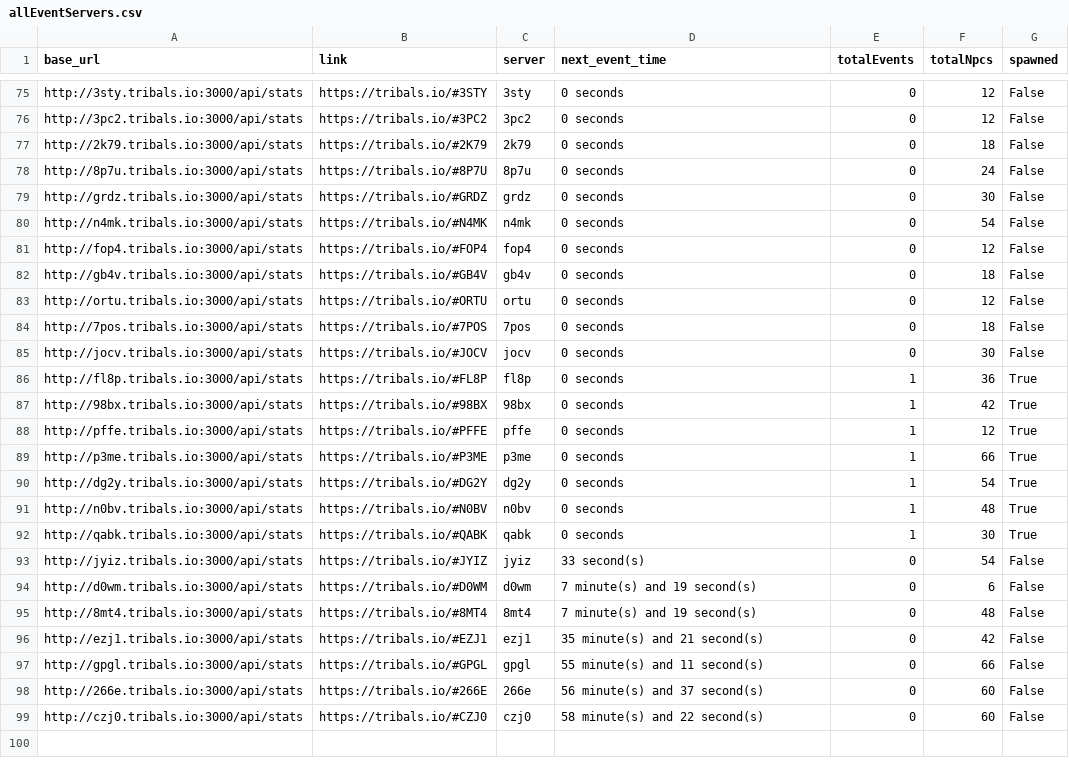
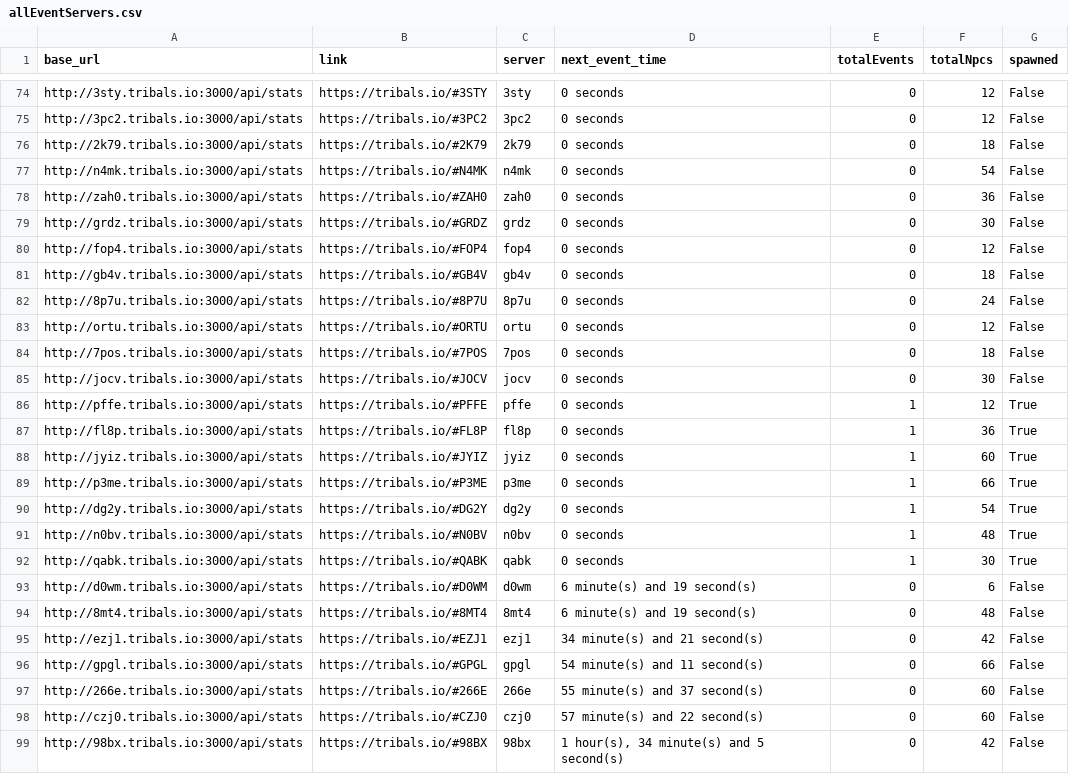
Before and after one commit to HCWcoder/adad, a CSV file: allEventServers.csv, drawn as a sheet; only a part is shown, gaps mark what is left out; the diff covers the shown part only.

Commit message:
Automatically update server data

```diff
--- a/allEventServers.csv
+++ b/allEventServers.csv
@@ -77,7 +76,8 @@ http://3pc2.tribals.io:3000/api/stats,https://tribals.io/#3PC2,3pc2,0 seconds,0,
 http://2k79.tribals.io:3000/api/stats,https://tribals.io/#2K79,2k79,0 seconds,0,18,False
-http://8p7u.tribals.io:3000/api/stats,https://tribals.io/#8P7U,8p7u,0 seconds,0,24,False
+http://n4mk.tribals.io:3000/api/stats,https://tribals.io/#N4MK,n4mk,0 seconds,0,54,False
+http://zah0.tribals.io:3000/api/stats,https://tribals.io/#ZAH0,zah0,0 seconds,0,36,False
 http://grdz.tribals.io:3000/api/stats,https://tribals.io/#GRDZ,grdz,0 seconds,0,30,False
-http://n4mk.tribals.io:3000/api/stats,https://tribals.io/#N4MK,n4mk,0 seconds,0,54,False
 http://fop4.tribals.io:3000/api/stats,https://tribals.io/#FOP4,fop4,0 seconds,0,12,False
 http://gb4v.tribals.io:3000/api/stats,https://tribals.io/#GB4V,gb4v,0 seconds,0,18,False
+http://8p7u.tribals.io:3000/api/stats,https://tribals.io/#8P7U,8p7u,0 seconds,0,24,False
 http://ortu.tribals.io:3000/api/stats,https://tribals.io/#ORTU,ortu,0 seconds,0,12,False
@@ -85,5 +85,5 @@ http://7pos.tribals.io:3000/api/stats,https://tribals.io/#7POS,7pos,0 seconds,0,
 http://jocv.tribals.io:3000/api/stats,https://tribals.io/#JOCV,jocv,0 seconds,0,30,False
+http://pffe.tribals.io:3000/api/stats,https://tribals.io/#PFFE,pffe,0 seconds,1,12,True
 http://fl8p.tribals.io:3000/api/stats,https://tribals.io/#FL8P,fl8p,0 seconds,1,36,True
-http://98bx.tribals.io:3000/api/stats,https://tribals.io/#98BX,98bx,0 seconds,1,42,True
-http://pffe.tribals.io:3000/api/stats,https://tribals.io/#PFFE,pffe,0 seconds,1,12,True
+http://jyiz.tribals.io:3000/api/stats,https://tribals.io/#JYIZ,jyiz,0 seconds,1,60,True
 http://p3me.tribals.io:3000/api/stats,https://tribals.io/#P3ME,p3me,0 seconds,1,66,True
@@ -92,8 +92,8 @@ http://n0bv.tribals.io:3000/api/stats,https://tribals.io/#N0BV,n0bv,0 seconds,1,
 http://qabk.tribals.io:3000/api/stats,https://tribals.io/#QABK,qabk,0 seconds,1,30,True
-http://jyiz.tribals.io:3000/api/stats,https://tribals.io/#JYIZ,jyiz,33 second(s),0,54,False
-http://d0wm.tribals.io:3000/api/stats,https://tribals.io/#D0WM,d0wm,7 minute(s) and 19 second(s),0,6,False
-http://8mt4.tribals.io:3000/api/stats,https://tribals.io/#8MT4,8mt4,7 minute(s) and 19 second(s),0,48,False
-http://ezj1.tribals.io:3000/api/stats,https://tribals.io/#EZJ1,ezj1,35 minute(s) and 21 second(s),0,42,False
-http://gpgl.tribals.io:3000/api/stats,https://tribals.io/#GPGL,gpgl,55 minute(s) and 11 second(s),0,66,False
-http://266e.tribals.io:3000/api/stats,https://tribals.io/#266E,266e,56 minute(s) and 37 second(s),0,60,False
-http://czj0.tribals.io:3000/api/stats,https://tribals.io/#CZJ0,czj0,58 minute(s) and 22 second(s),0,60,False
+http://d0wm.tribals.io:3000/api/stats,https://tribals.io/#D0WM,d0wm,6 minute(s) and 19 second(s),0,6,False
+http://8mt4.tribals.io:3000/api/stats,https://tribals.io/#8MT4,8mt4,6 minute(s) and 19 second(s),0,48,False
+http://ezj1.tribals.io:3000/api/stats,https://tribals.io/#EZJ1,ezj1,34 minute(s) and 21 second(s),0,42,False
+http://gpgl.tribals.io:3000/api/stats,https://tribals.io/#GPGL,gpgl,54 minute(s) and 11 second(s),0,66,False
+http://266e.tribals.io:3000/api/stats,https://tribals.io/#266E,266e,55 minute(s) and 37 second(s),0,60,False
+http://czj0.tribals.io:3000/api/stats,https://tribals.io/#CZJ0,czj0,57 minute(s) and 22 second(s),0,60,False
+http://98bx.tribals.io:3000/api/stats,https://tribals.io/#98BX,98bx,"1 hour(s), 34 minute(s) and 5 second(s)",0,42,False
```
Also changed, not shown: 30 moved rows elsewhere in this file.
